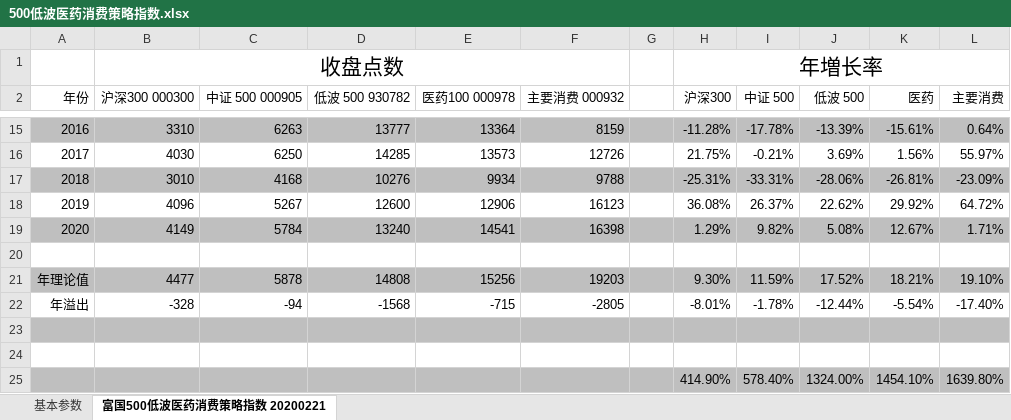
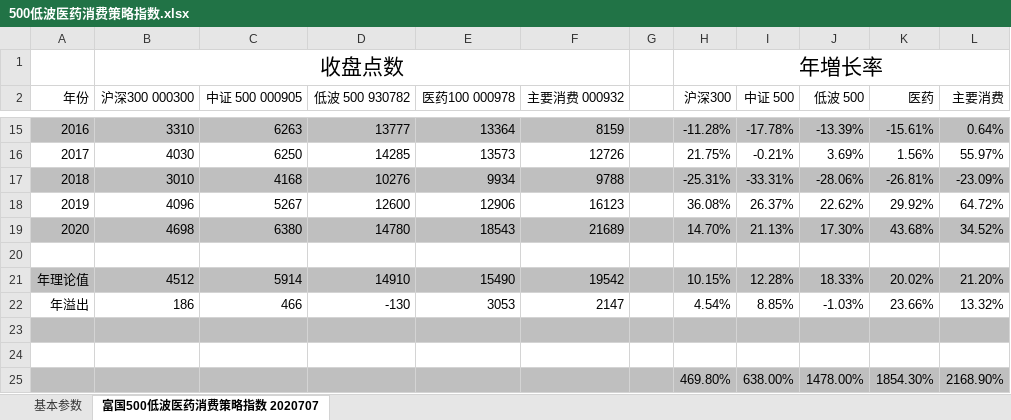
Before and after one commit to StarGZZ/fund, an Excel workbook: 500低波医药消费策略指数.xlsx, sheet 富国500低波医药消费策略指数 2020707, drawn as a sheet; only a part is shown, gaps mark what is left out; values as stored, in another font and other column widths than the file's, no borders; removed rows and columns are numbered as before the commit, all else as after; the diff covers the shown part only; the diff names each change by its address in the sheet, - before the commit and + after, or states it on an @@ line.

Commit message:
updata 20200707

```diff
--- a/500低波医药消费策略指数.xlsx (sheet 富国500低波医药消费策略指数 2020707)
+++ b/500低波医药消费策略指数.xlsx (sheet 富国500低波医药消费策略指数 2020707)
-sheet tab: 富国500低波医药消费策略指数 20200221
+sheet tab: 富国500低波医药消费策略指数 2020707
-B19 (沪深300 000300): 4149
+B19 (沪深300 000300): 4698
-C19 (中证 500 000905): 5784
+C19 (中证 500 000905): 6380
-D19 (低波 500 930782): 13240
+D19 (低波 500 930782): 14780
-E19 (医药100 000978): 14541
+E19 (医药100 000978): 18543
-F19 (主要消费 000932): 16398
+F19 (主要消费 000932): 21689
-H19 (沪深300): 1.29%
+H19 (沪深300): 14.70%
-I19 (中证 500): 9.82%
+I19 (中证 500): 21.13%
-J19 (低波 500): 5.08%
+J19 (低波 500): 17.30%
-K19 (医药): 12.67%
+K19 (医药): 43.68%
-L19 (主要消费): 1.71%
+L19 (主要消费): 34.52%
-B21 (沪深300 000300): 4477
+B21 (沪深300 000300): 4512
-C21 (中证 500 000905): 5878
+C21 (中证 500 000905): 5914
-D21 (低波 500 930782): 14808
+D21 (低波 500 930782): 14910
-E21 (医药100 000978): 15256
+E21 (医药100 000978): 15490
-F21 (主要消费 000932): 19203
+F21 (主要消费 000932): 19542
-H21 (沪深300): 9.30%
+H21 (沪深300): 10.15%
-I21 (中证 500): 11.59%
+I21 (中证 500): 12.28%
-J21 (低波 500): 17.52%
+J21 (低波 500): 18.33%
-K21 (医药): 18.21%
+K21 (医药): 20.02%
-L21 (主要消费): 19.10%
+L21 (主要消费): 21.20%
-B22 (沪深300 000300): -328
+B22 (沪深300 000300): 186
-C22 (中证 500 000905): -94
+C22 (中证 500 000905): 466
-D22 (低波 500 930782): -1568
+D22 (低波 500 930782): -130
-E22 (医药100 000978): -715
+E22 (医药100 000978): 3053
-F22 (主要消费 000932): -2805
+F22 (主要消费 000932): 2147
-H22 (沪深300): -8.01%
+H22 (沪深300): 4.54%
-I22 (中证 500): -1.78%
+I22 (中证 500): 8.85%
-J22 (低波 500): -12.44%
+J22 (低波 500): -1.03%
-K22 (医药): -5.54%
+K22 (医药): 23.66%
-L22 (主要消费): -17.40%
+L22 (主要消费): 13.32%
-row 25:  |  |  |  |  |  |  | 414.90% | 578.40% | 1324.00% | 1454.10% | 1639.80%
+row 25:  |  |  |  |  |  |  | 469.80% | 638.00% | 1478.00% | 1854.30% | 2168.90%
```
Also changed, not shown: 17 edited cells elsewhere in this sheet.
